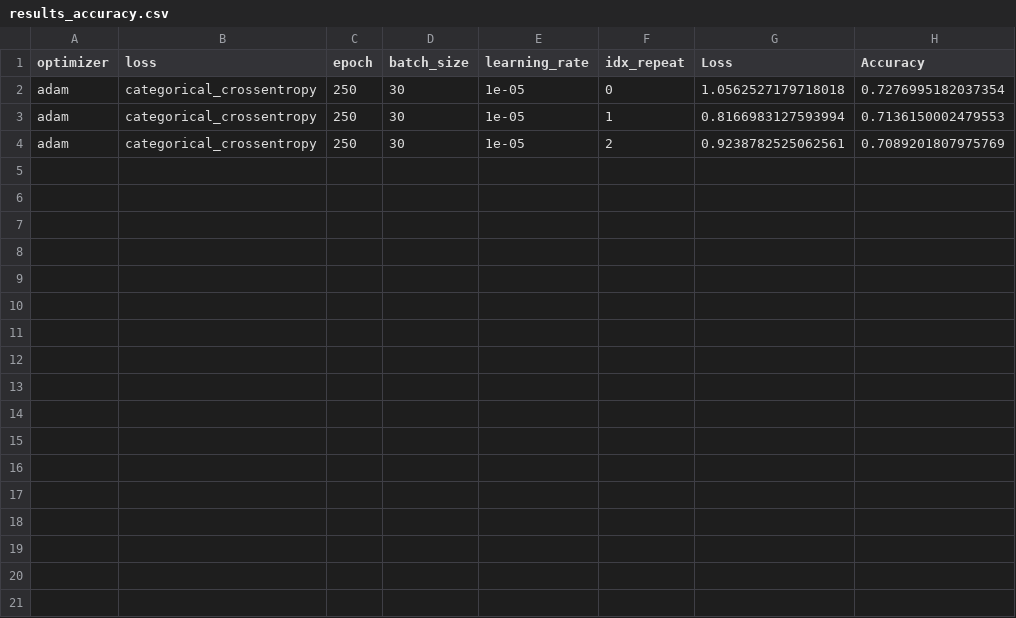
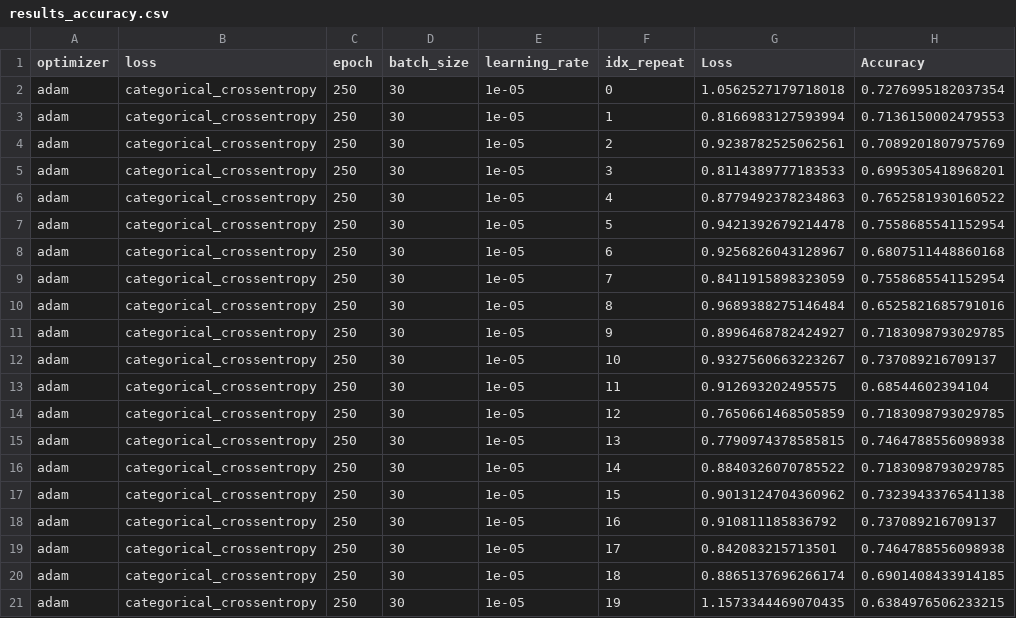
Before and after one commit to jhmang1128/test_git_subtree, a CSV file: dataset_2021/Deetas/output_action_classifier/ex_01_ConvLSTM_mini/results_accuracy.csv, drawn as a sheet; the diff names each change by its address in the sheet, - before the commit and + after, or states it on an @@ line.

Commit message:
update result on gpu 04

```diff
--- a/dataset_2021/Deetas/output_action_classifier/ex_01_ConvLSTM_mini/results_accuracy.csv
+++ b/dataset_2021/Deetas/output_action_classifier/ex_01_ConvLSTM_mini/results_accuracy.csv
+row 5: adam | categorical_crossentropy | 250 | 30 | 1e-05 | 3 | 0.8114389777183533 | 0.6995305418968201
+row 6: adam | categorical_crossentropy | 250 | 30 | 1e-05 | 4 | 0.8779492378234863 | 0.7652581930160522
+row 7: adam | categorical_crossentropy | 250 | 30 | 1e-05 | 5 | 0.9421392679214478 | 0.7558685541152954
+row 8: adam | categorical_crossentropy | 250 | 30 | 1e-05 | 6 | 0.9256826043128967 | 0.6807511448860168
+row 9: adam | categorical_crossentropy | 250 | 30 | 1e-05 | 7 | 0.8411915898323059 | 0.7558685541152954
+row 10: adam | categorical_crossentropy | 250 | 30 | 1e-05 | 8 | 0.9689388275146484 | 0.6525821685791016
+row 11: adam | categorical_crossentropy | 250 | 30 | 1e-05 | 9 | 0.8996468782424927 | 0.7183098793029785
+row 12: adam | categorical_crossentropy | 250 | 30 | 1e-05 | 10 | 0.9327560663223267 | 0.737089216709137
+row 13: adam | categorical_crossentropy | 250 | 30 | 1e-05 | 11 | 0.912693202495575 | 0.68544602394104
+row 14: adam | categorical_crossentropy | 250 | 30 | 1e-05 | 12 | 0.7650661468505859 | 0.7183098793029785
+row 15: adam | categorical_crossentropy | 250 | 30 | 1e-05 | 13 | 0.7790974378585815 | 0.7464788556098938
+row 16: adam | categorical_crossentropy | 250 | 30 | 1e-05 | 14 | 0.8840326070785522 | 0.7183098793029785
+row 17: adam | categorical_crossentropy | 250 | 30 | 1e-05 | 15 | 0.9013124704360962 | 0.7323943376541138
+row 18: adam | categorical_crossentropy | 250 | 30 | 1e-05 | 16 | 0.910811185836792 | 0.737089216709137
+row 19: adam | categorical_crossentropy | 250 | 30 | 1e-05 | 17 | 0.842083215713501 | 0.7464788556098938
+row 20: adam | categorical_crossentropy | 250 | 30 | 1e-05 | 18 | 0.8865137696266174 | 0.6901408433914185
+row 21: adam | categorical_crossentropy | 250 | 30 | 1e-05 | 19 | 1.1573344469070435 | 0.6384976506233215
```
